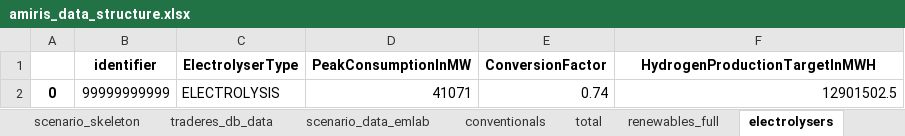
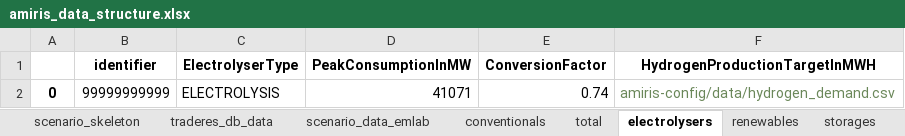
Before and after one commit to TradeRES/toolbox-amiris-emlab, an Excel workbook: amiris_workflow/amiris_data_structure.xlsx, sheet electrolysers, drawn as a sheet; values as stored, in another font and other column widths than the file's, no borders; the diff names each change by its address in the sheet, - before the commit and + after, or states it on an @@ line.

```diff
--- a/amiris_workflow/amiris_data_structure.xlsx (sheet electrolysers)
+++ b/amiris_workflow/amiris_data_structure.xlsx (sheet electrolysers)
-F2 (HydrogenProductionTargetInMWH): 12901502.5
+F2 (HydrogenProductionTargetInMWH): amiris-config/data/hydrogen_demand.csv
-F2 text colour: black
+F2 text colour: #6A8759
```
Also changed, not shown: sheet conventionals, sheet renewables, sheet load_shedding, sheet total, sheet times, sheet storages, other sheet tabs, data/AMIRIS-EMLABpy Data inventoryREADME.xlsx, data/Analysis/Amiris-Competes_analysis.xlsx, 18 other files.
